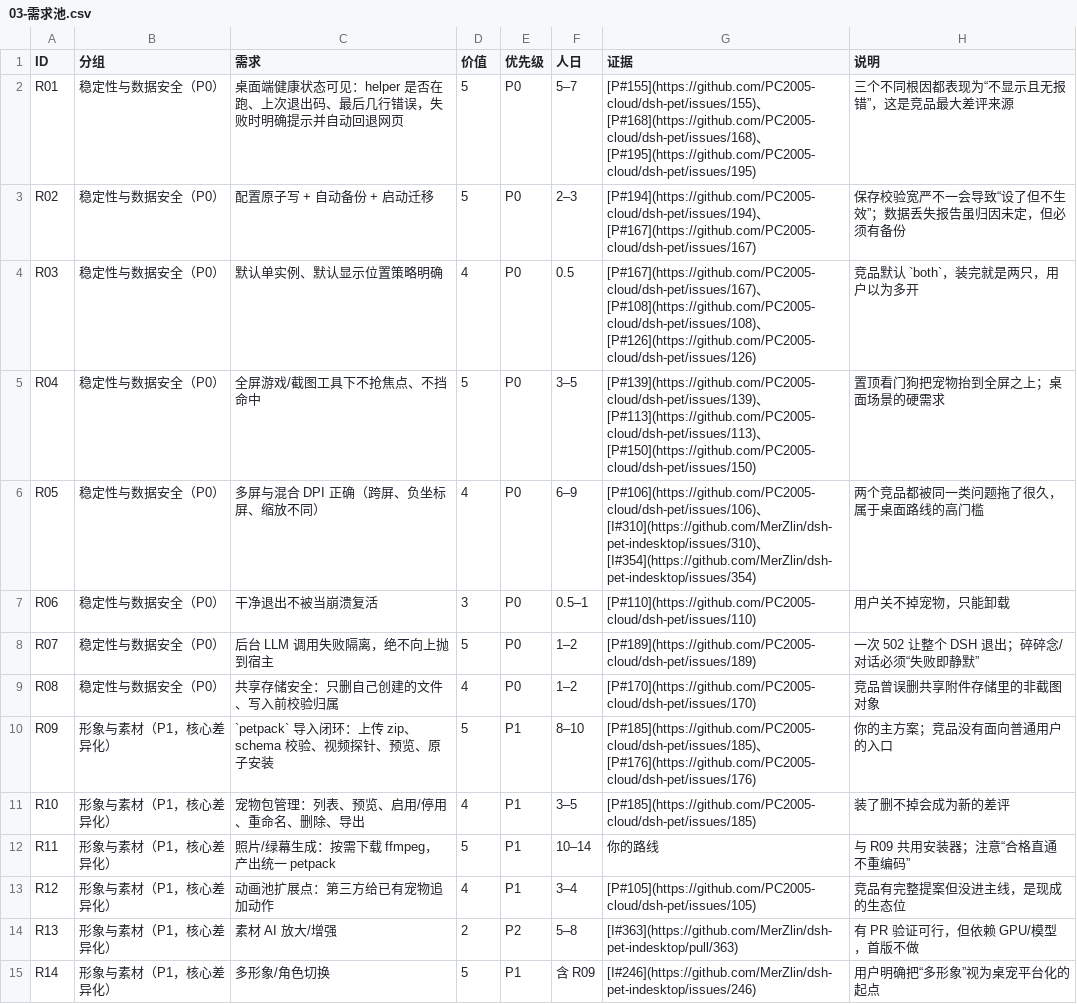
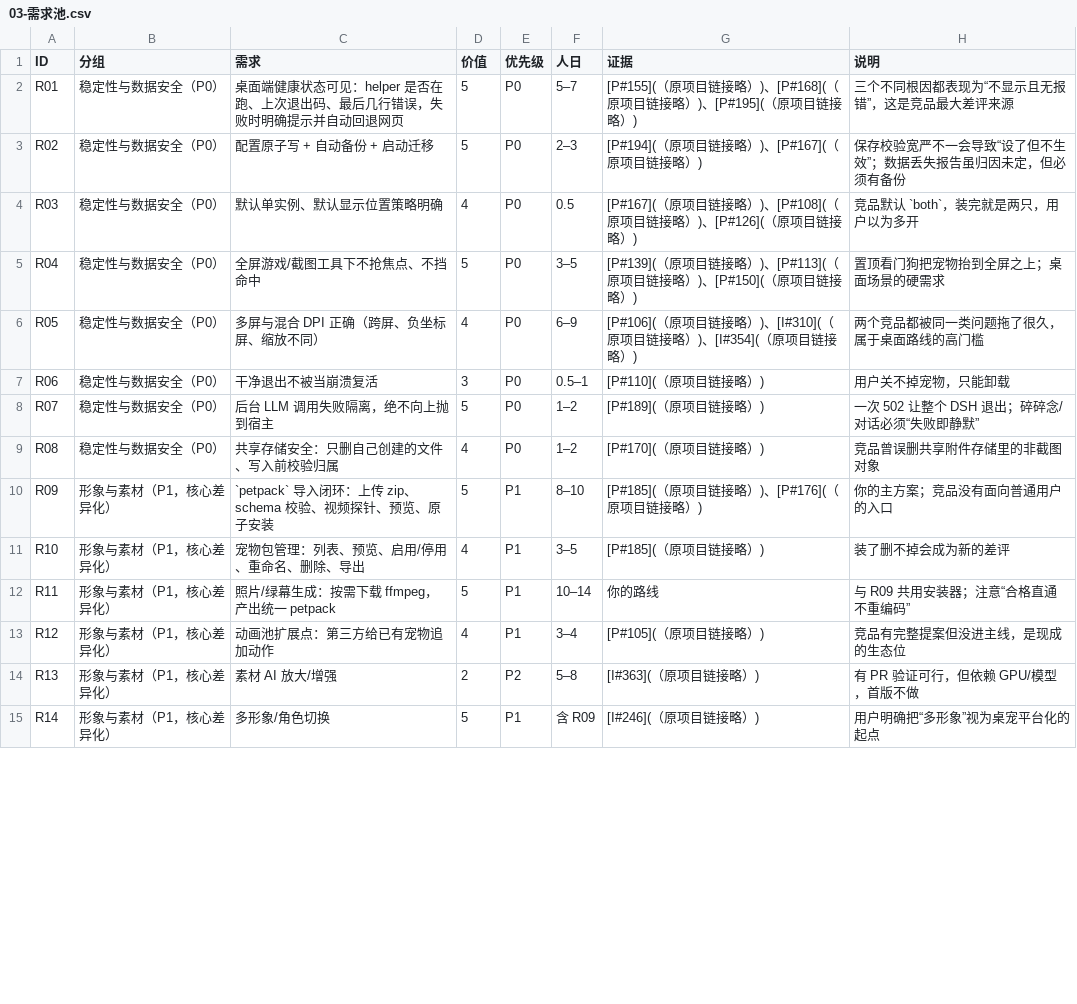
Before and after one commit to Jacob-lin-7/dsh-xiaofu, a CSV file: docs/research/03-需求池.csv, drawn as a sheet; only a part is shown; the diff covers the shown part only.

```diff
--- a/docs/research/03-需求池.csv
+++ b/docs/research/03-需求池.csv
@@ -1,15 +1,15 @@
 "ID","分组","需求","价值","优先级","人日","证据","说明"
-"R01","稳定性与数据安全（P0）","桌面端健康状态可见：helper 是否在跑、上次退出码、最后几行错误，失败时明确提示并自动回退网页","5","P0","5–7","[P#155](https://github.com/PC2005-cloud/dsh-pet/issues/155)、[P#168](https://github.com/PC2005-cloud/dsh-pet/issues/168)、[P#195](https://github.com/PC2005-cloud/dsh-pet/issues/195)","三个不同根因都表现为“不显示且无报错”，这是竞品最大差评来源"
-"R02","稳定性与数据安全（P0）","配置原子写 + 自动备份 + 启动迁移","5","P0","2–3","[P#194](https://github.com/PC2005-cloud/dsh-pet/issues/194)、[P#167](https://github.com/PC2005-cloud/dsh-pet/issues/167)","保存校验宽严不一会导致“设了但不生效”；数据丢失报告虽归因未定，但必须有备份"
-"R03","稳定性与数据安全（P0）","默认单实例、默认显示位置策略明确","4","P0","0.5","[P#167](https://github.com/PC2005-cloud/dsh-pet/issues/167)、[P#108](https://github.com/PC2005-cloud/dsh-pet/issues/108)、[P#126](https://github.com/PC2005-cloud/dsh-pet/issues/126)","竞品默认 `both`，装完就是两只，用户以为多开"
-"R04","稳定性与数据安全（P0）","全屏游戏/截图工具下不抢焦点、不挡命中","5","P0","3–5","[P#139](https://github.com/PC2005-cloud/dsh-pet/issues/139)、[P#113](https://github.com/PC2005-cloud/dsh-pet/issues/113)、[P#150](https://github.com/PC2005-cloud/dsh-pet/issues/150)","置顶看门狗把宠物抬到全屏之上；桌面场景的硬需求"
-"R05","稳定性与数据安全（P0）","多屏与混合 DPI 正确（跨屏、负坐标屏、缩放不同）","4","P0","6–9","[P#106](https://github.com/PC2005-cloud/dsh-pet/issues/106)、[I#310](https://github.com/MerZlin/dsh-pet-indesktop/issues/310)、[I#354](https://github.com/MerZlin/dsh-pet-indesktop/issues/354)","两个竞品都被同一类问题拖了很久，属于桌面路线的高门槛"
-"R06","稳定性与数据安全（P0）","干净退出不被当崩溃复活","3","P0","0.5–1","[P#110](https://github.com/PC2005-cloud/dsh-pet/issues/110)","用户关不掉宠物，只能卸载"
-"R07","稳定性与数据安全（P0）","后台 LLM 调用失败隔离，绝不向上抛到宿主","5","P0","1–2","[P#189](https://github.com/PC2005-cloud/dsh-pet/issues/189)","一次 502 让整个 DSH 退出；碎碎念/对话必须“失败即静默”"
-"R08","稳定性与数据安全（P0）","共享存储安全：只删自己创建的文件、写入前校验归属","4","P0","1–2","[P#170](https://github.com/PC2005-cloud/dsh-pet/issues/170)","竞品曾误删共享附件存储里的非截图对象"
-"R09","形象与素材（P1，核心差异化）","`petpack` 导入闭环：上传 zip、schema 校验、视频探针、预览、原子安装","5","P1","8–10","[P#185](https://github.com/PC2005-cloud/dsh-pet/issues/185)、[P#176](https://github.com/PC2005-cloud/dsh-pet/issues/176)","你的主方案；竞品没有面向普通用户的入口"
-"R10","形象与素材（P1，核心差异化）","宠物包管理：列表、预览、启用/停用、重命名、删除、导出","4","P1","3–5","[P#185](https://github.com/PC2005-cloud/dsh-pet/issues/185)","装了删不掉会成为新的差评"
+"R01","稳定性与数据安全（P0）","桌面端健康状态可见：helper 是否在跑、上次退出码、最后几行错误，失败时明确提示并自动回退网页","5","P0","5–7","[P#155](（原项目链接略）)、[P#168](（原项目链接略）)、[P#195](（原项目链接略）)","三个不同根因都表现为“不显示且无报错”，这是竞品最大差评来源"
+"R02","稳定性与数据安全（P0）","配置原子写 + 自动备份 + 启动迁移","5","P0","2–3","[P#194](（原项目链接略）)、[P#167](（原项目链接略）)","保存校验宽严不一会导致“设了但不生效”；数据丢失报告虽归因未定，但必须有备份"
+"R03","稳定性与数据安全（P0）","默认单实例、默认显示位置策略明确","4","P0","0.5","[P#167](（原项目链接略）)、[P#108](（原项目链接略）)、[P#126](（原项目链接略）)","竞品默认 `both`，装完就是两只，用户以为多开"
+"R04","稳定性与数据安全（P0）","全屏游戏/截图工具下不抢焦点、不挡命中","5","P0","3–5","[P#139](（原项目链接略）)、[P#113](（原项目链接略）)、[P#150](（原项目链接略）)","置顶看门狗把宠物抬到全屏之上；桌面场景的硬需求"
+"R05","稳定性与数据安全（P0）","多屏与混合 DPI 正确（跨屏、负坐标屏、缩放不同）","4","P0","6–9","[P#106](（原项目链接略）)、[I#310](（原项目链接略）)、[I#354](（原项目链接略）)","两个竞品都被同一类问题拖了很久，属于桌面路线的高门槛"
+"R06","稳定性与数据安全（P0）","干净退出不被当崩溃复活","3","P0","0.5–1","[P#110](（原项目链接略）)","用户关不掉宠物，只能卸载"
+"R07","稳定性与数据安全（P0）","后台 LLM 调用失败隔离，绝不向上抛到宿主","5","P0","1–2","[P#189](（原项目链接略）)","一次 502 让整个 DSH 退出；碎碎念/对话必须“失败即静默”"
+"R08","稳定性与数据安全（P0）","共享存储安全：只删自己创建的文件、写入前校验归属","4","P0","1–2","[P#170](（原项目链接略）)","竞品曾误删共享附件存储里的非截图对象"
+"R09","形象与素材（P1，核心差异化）","`petpack` 导入闭环：上传 zip、schema 校验、视频探针、预览、原子安装","5","P1","8–10","[P#185](（原项目链接略）)、[P#176](（原项目链接略）)","你的主方案；竞品没有面向普通用户的入口"
+"R10","形象与素材（P1，核心差异化）","宠物包管理：列表、预览、启用/停用、重命名、删除、导出","4","P1","3–5","[P#185](（原项目链接略）)","装了删不掉会成为新的差评"
 "R11","形象与素材（P1，核心差异化）","照片/绿幕生成：按需下载 ffmpeg，产出统一 petpack","5","P1","10–14","你的路线","与 R09 共用安装器；注意“合格直通不重编码”"
-"R12","形象与素材（P1，核心差异化）","动画池扩展点：第三方给已有宠物追加动作","4","P1","3–4","[P#105](https://github.com/PC2005-cloud/dsh-pet/issues/105)","竞品有完整提案但没进主线，是现成的生态位"
-"R13","形象与素材（P1，核心差异化）","素材 AI 放大/增强","2","P2","5–8","[I#363](https://github.com/MerZlin/dsh-pet-indesktop/pull/363)","有 PR 验证可行，但依赖 GPU/模型，首版不做"
-"R14","形象与素材（P1，核心差异化）","多形象/角色切换","5","P1","含 R09","[I#246](https://github.com/MerZlin/dsh-pet-indesktop/issues/246)","用户明确把“多形象”视为桌宠平台化的起点"
+"R12","形象与素材（P1，核心差异化）","动画池扩展点：第三方给已有宠物追加动作","4","P1","3–4","[P#105](（原项目链接略）)","竞品有完整提案但没进主线，是现成的生态位"
+"R13","形象与素材（P1，核心差异化）","素材 AI 放大/增强","2","P2","5–8","[I#363](（原项目链接略）)","有 PR 验证可行，但依赖 GPU/模型，首版不做"
+"R14","形象与素材（P1，核心差异化）","多形象/角色切换","5","P1","含 R09","[I#246](（原项目链接略）)","用户明确把“多形象”视为桌宠平台化的起点"
```
Also changed, not shown: 23 edited cells elsewhere in this file, 8 other files.
